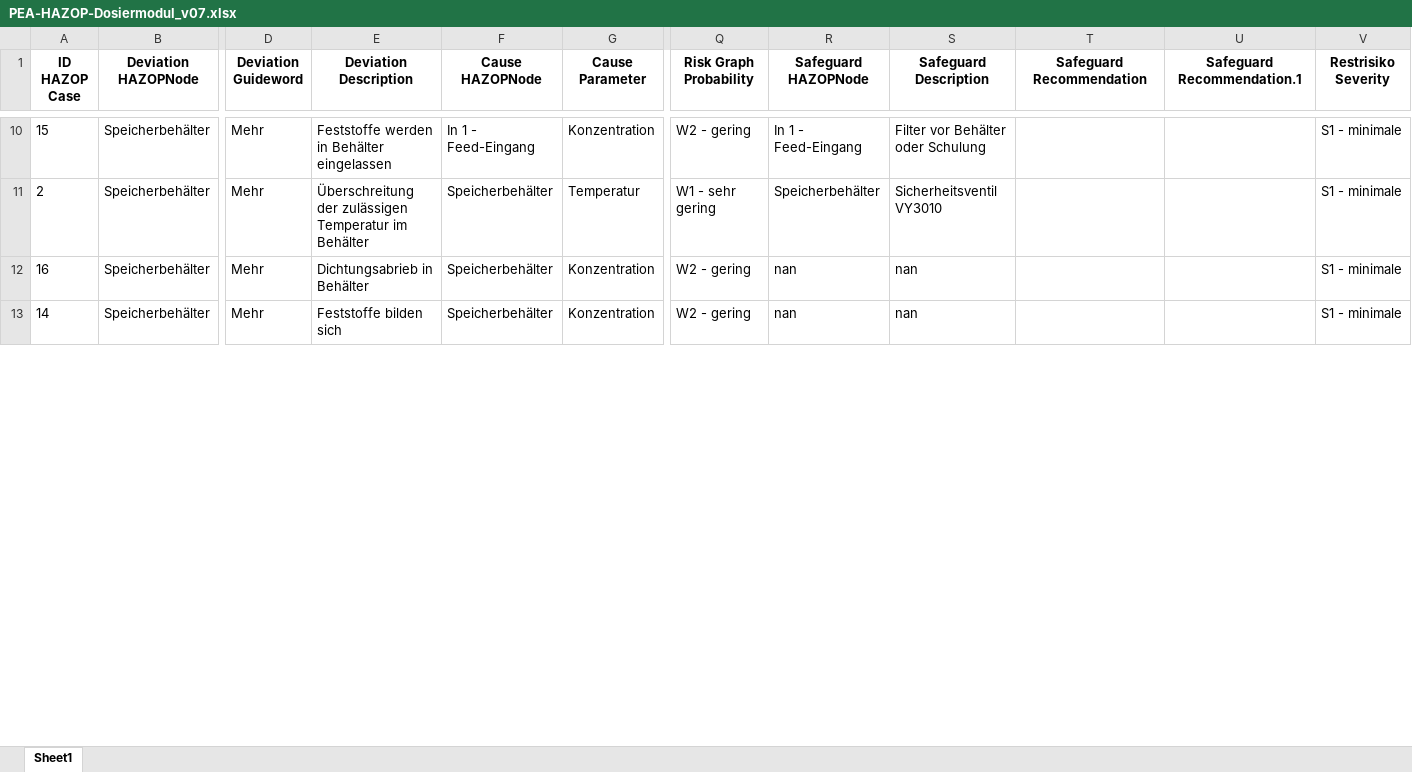
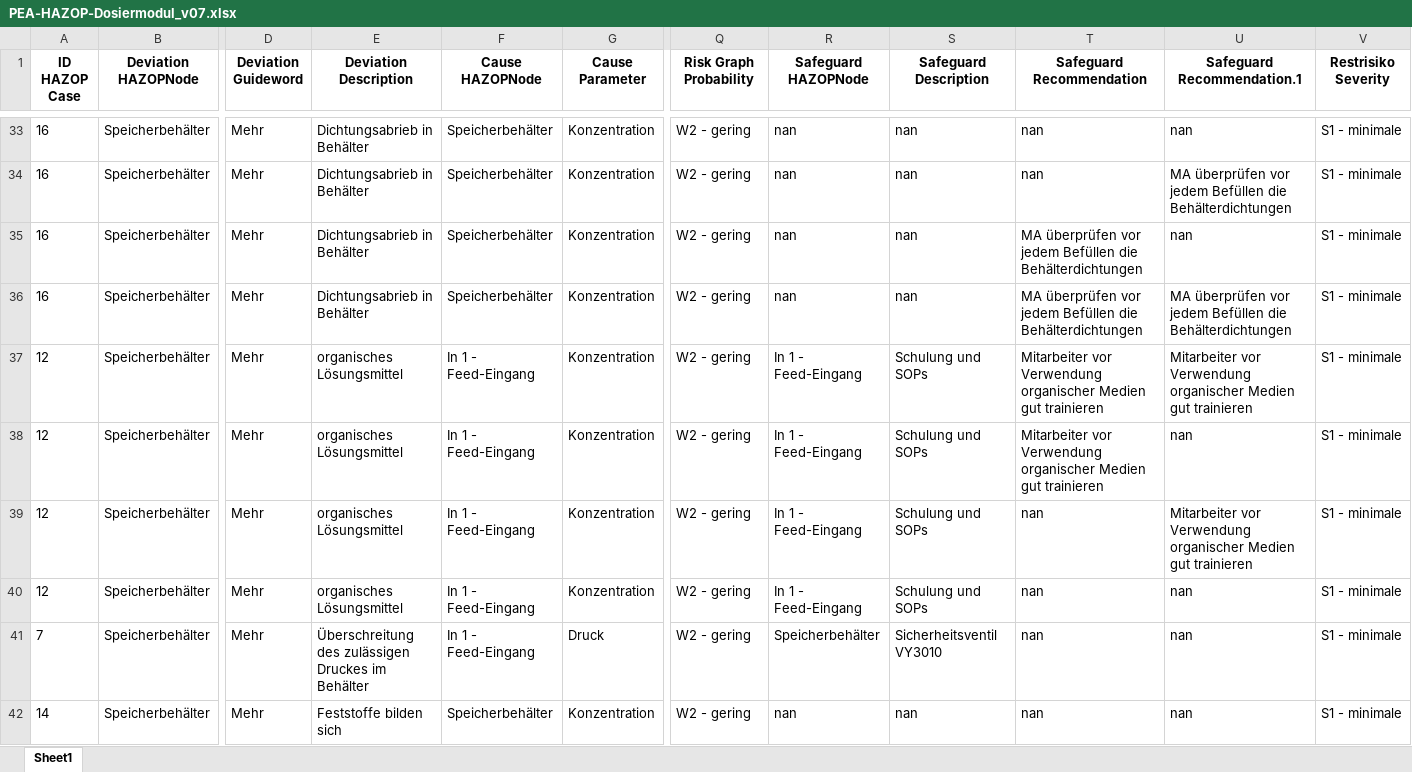
Before and after one commit to dmytkost/HAZOP2RDF, an Excel workbook: data/excel/PEA-HAZOP-Dosiermodul_v07.xlsx, sheet Sheet1, drawn as a sheet; only a part is shown, gaps mark what is left out; values as stored, in another font and other column widths than the file's, no borders; removed rows and columns are numbered as before the commit, all else as after; rows hold the shown columns only; the diff covers the shown part only; the diff names each change by its address in the sheet, - before the commit and + after, or states it on an @@ line.

Commit message:
New excel output data

```diff
--- a/data/excel/PEA-HAZOP-Dosiermodul_v07.xlsx (sheet Sheet1)
+++ b/data/excel/PEA-HAZOP-Dosiermodul_v07.xlsx (sheet Sheet1)
-A33 (ID HAZOP Case): 15
+A33 (ID HAZOP Case): 16
-E33 (Deviation Description): Feststoffe werden in Behälter eingelassen
+E33 (Deviation Description): Dichtungsabrieb in Behälter
-F33 (Cause HAZOPNode): In 1 - Feed-Eingang
+F33 (Cause HAZOPNode): Speicherbehälter
-R33 (Safeguard HAZOPNode): In 1 - Feed-Eingang
+R33 (Safeguard HAZOPNode): nan
-S33 (Safeguard Description): Filter vor Behälter oder Schulung
+S33 (Safeguard Description): nan
-T33 (Safeguard Recommendation): (empty)
+T33 (Safeguard Recommendation): nan
-U33 (Safeguard Recommendation.1): (empty)
+U33 (Safeguard Recommendation.1): nan
-row 11: 2 | Speicherbehälter | Mehr | Überschreitung der zulässigen Temperatur im Behälter | Speicherbehälter | Temperatur | W1 - sehr gering | Speicherbehälter | Sicherheitsventil VY3010 |  |  | S1 - minimale
-T34 (Safeguard Recommendation): (empty)
+T34 (Safeguard Recommendation): nan
-U34 (Safeguard Recommendation.1): (empty)
+U34 (Safeguard Recommendation.1): MA überprüfen vor jedem Befüllen die Behälterdichtungen
+row 35: 16 | Speicherbehälter | Mehr | Dichtungsabrieb in Behälter | Speicherbehälter | Konzentration | W2 - gering | nan | nan | MA überprüfen vor jedem Befüllen die Behälterdichtungen | nan | S1 - minimale
+row 36: 16 | Speicherbehälter | Mehr | Dichtungsabrieb in Behälter | Speicherbehälter | Konzentration | W2 - gering | nan | nan | MA überprüfen vor jedem Befüllen die Behälterdichtungen | MA überprüfen vor jedem Befüllen die Behälterdichtungen | S1 - minimale
+row 37: 12 | Speicherbehälter | Mehr | organisches Lösungsmittel | In 1 - Feed-Eingang | Konzentration | W2 - gering | In 1 - Feed-Eingang | Schulung und SOPs | Mitarbeiter vor Verwendung organischer Medien gut trainieren | Mitarbeiter vor Verwendung organischer Medien gut trainieren | S1 - minimale
+row 38: 12 | Speicherbehälter | Mehr | organisches Lösungsmittel | In 1 - Feed-Eingang | Konzentration | W2 - gering | In 1 - Feed-Eingang | Schulung und SOPs | Mitarbeiter vor Verwendung organischer Medien gut trainieren | nan | S1 - minimale
+row 39: 12 | Speicherbehälter | Mehr | organisches Lösungsmittel | In 1 - Feed-Eingang | Konzentration | W2 - gering | In 1 - Feed-Eingang | Schulung und SOPs | nan | Mitarbeiter vor Verwendung organischer Medien gut trainieren | S1 - minimale
+row 40: 12 | Speicherbehälter | Mehr | organisches Lösungsmittel | In 1 - Feed-Eingang | Konzentration | W2 - gering | In 1 - Feed-Eingang | Schulung und SOPs | nan | nan | S1 - minimale
+row 41: 7 | Speicherbehälter | Mehr | Überschreitung des zulässigen Druckes im Behälter | In 1 - Feed-Eingang | Druck | W2 - gering | Speicherbehälter | Sicherheitsventil VY3010 | nan | nan | S1 - minimale
-T42 (Safeguard Recommendation): (empty)
+T42 (Safeguard Recommendation): nan
-U42 (Safeguard Recommendation.1): (empty)
+U42 (Safeguard Recommendation.1): nan
```
Also changed, not shown: 36 added rows, 6 removed rows and 31 edited cells elsewhere in this sheet.
